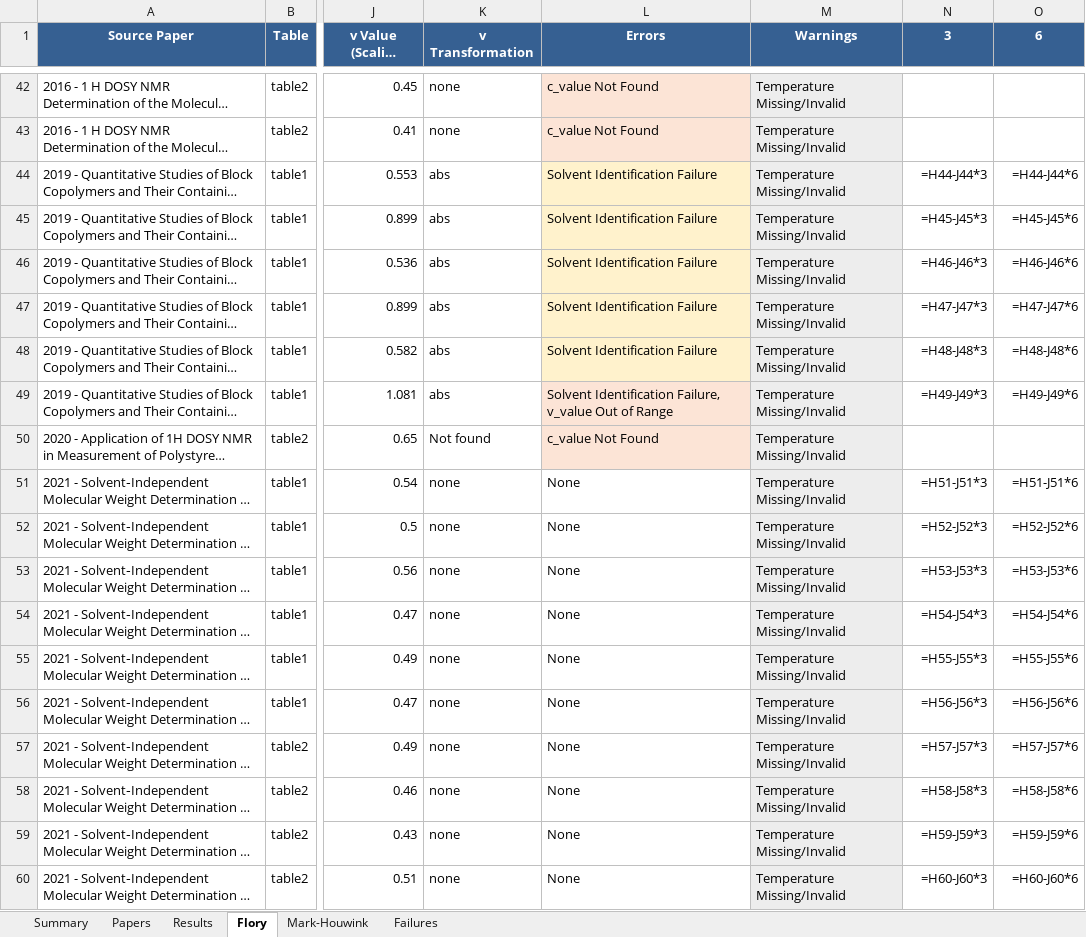
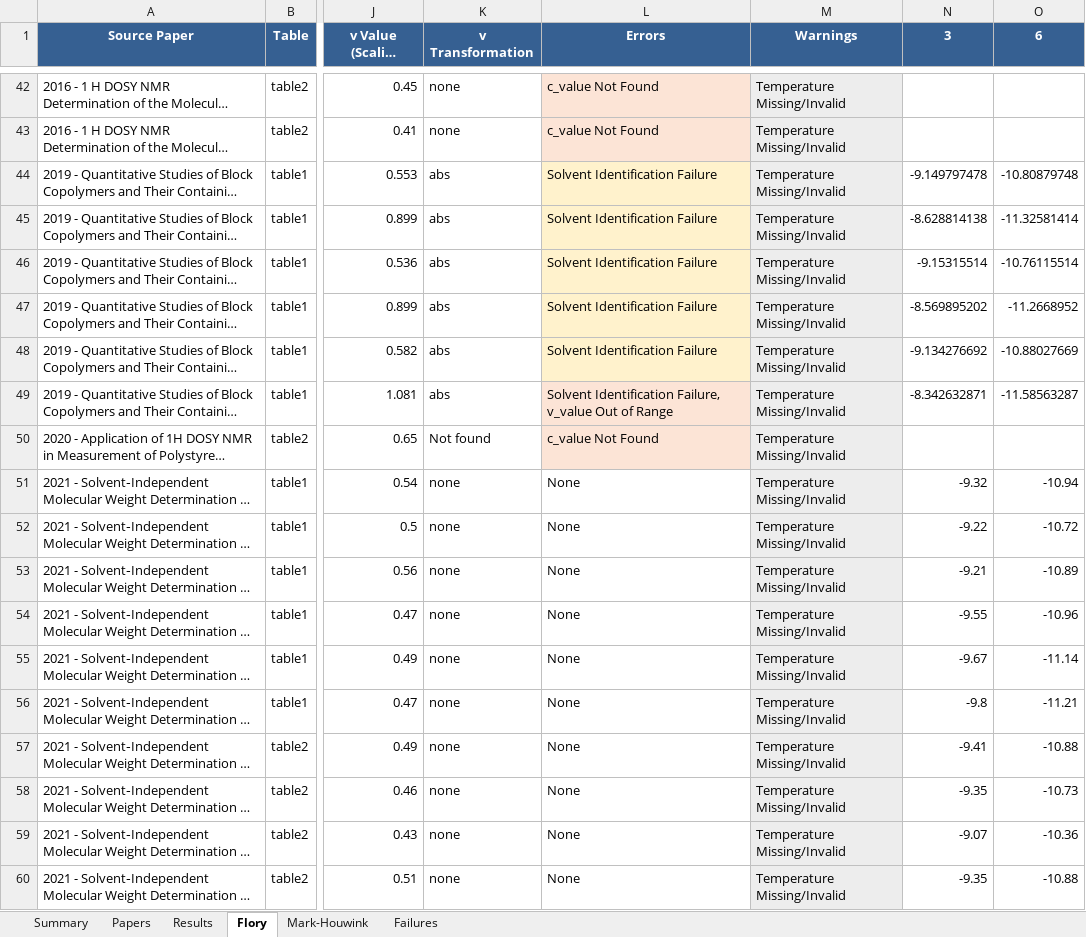
Before and after one commit to ProgramPhantom/ChemistryExtract, an Excel workbook: outputs/combined_data_2026-08-06_11-17-23.xlsx, sheet Flory, drawn as a sheet; only a part is shown, gaps mark what is left out; long unchanged cells end in …; values as stored, in another font and other column widths than the file's, no borders; formulas without a stored value are shown as written; the diff covers the shown part only; the diff names each change by its address in the sheet, - before the commit and + after, or states it on an @@ line.

```diff
--- a/outputs/combined_data_2026-08-06_11-17-23.xlsx (sheet Flory)
+++ b/outputs/combined_data_2026-08-06_11-17-23.xlsx (sheet Flory)
-N44 (3): =H44-J44*3
+N44 (3): -9.149797478
-O44 (6): =H44-J44*6
+O44 (6): -10.80879748
-N45 (3): =H45-J45*3
+N45 (3): -8.628814138
-O45 (6): =H45-J45*6
+O45 (6): -11.32581414
-N46 (3): =H46-J46*3
+N46 (3): -9.15315514
-O46 (6): =H46-J46*6
+O46 (6): -10.76115514
-N47 (3): =H47-J47*3
+N47 (3): -8.569895202
-O47 (6): =H47-J47*6
+O47 (6): -11.2668952
-N48 (3): =H48-J48*3
+N48 (3): -9.134276692
-O48 (6): =H48-J48*6
+O48 (6): -10.88027669
-N49 (3): =H49-J49*3
+N49 (3): -8.342632871
-O49 (6): =H49-J49*6
+O49 (6): -11.58563287
-N51 (3): =H51-J51*3
+N51 (3): -9.32
-O51 (6): =H51-J51*6
+O51 (6): -10.94
-N52 (3): =H52-J52*3
+N52 (3): -9.22
-O52 (6): =H52-J52*6
+O52 (6): -10.72
-N53 (3): =H53-J53*3
+N53 (3): -9.21
-O53 (6): =H53-J53*6
+O53 (6): -10.89
-N54 (3): =H54-J54*3
+N54 (3): -9.55
-O54 (6): =H54-J54*6
+O54 (6): -10.96
-N55 (3): =H55-J55*3
+N55 (3): -9.67
-O55 (6): =H55-J55*6
+O55 (6): -11.14
-N56 (3): =H56-J56*3
+N56 (3): -9.8
-O56 (6): =H56-J56*6
+O56 (6): -11.21
-N57 (3): =H57-J57*3
+N57 (3): -9.41
-O57 (6): =H57-J57*6
+O57 (6): -10.88
-N58 (3): =H58-J58*3
+N58 (3): -9.35
-O58 (6): =H58-J58*6
+O58 (6): -10.73
-N59 (3): =H59-J59*3
+N59 (3): -9.07
-O59 (6): =H59-J59*6
+O59 (6): -10.36
-N60 (3): =H60-J60*3
+N60 (3): -9.35
-O60 (6): =H60-J60*6
+O60 (6): -10.88
```
Also changed, not shown: 3 added rows and 220 edited cells elsewhere in this sheet, sheet Results, sheet Summary, hidden cells, charts or pictures, 1 other file.
